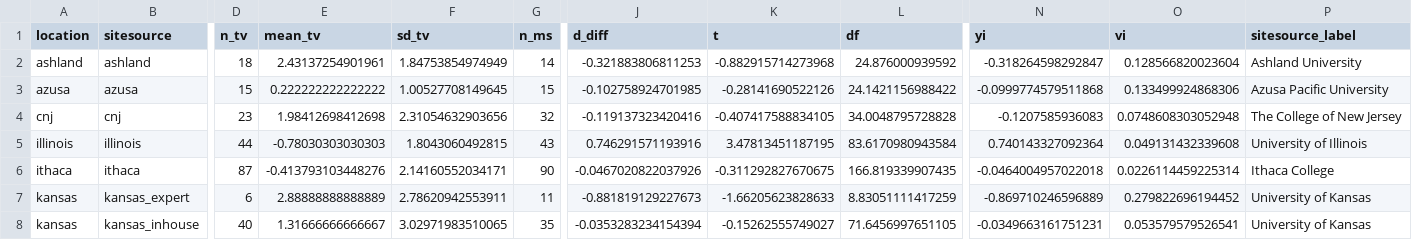
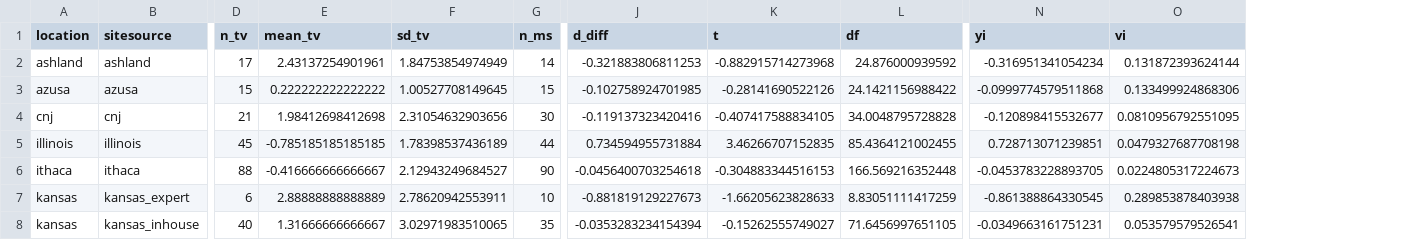
Before and after one commit to raklein/ml4, a CSV file: data/public/combinedresults3.csv, drawn as a sheet; only a part is shown, gaps mark what is left out; the diff covers the shown part only; the diff names each change by its address in the sheet, - before the commit and + after, or states it on an @@ line.

```diff
--- a/data/public/combinedresults3.csv
+++ b/data/public/combinedresults3.csv
-column P (sitesource_label), rows 2-8: Ashland University | Azusa Pacific University | The College of New Jersey | University of Illinois | Ithaca College | University of Kansas | University of Kansas
-D2 (n_tv): 18
+D2 (n_tv): 17
-N2 (yi): -0.318264598292847
+N2 (yi): -0.316951341054234
-O2 (vi): 0.128566820023604
+O2 (vi): 0.131872393624144
-D4 (n_tv): 23
+D4 (n_tv): 21
-G4 (n_ms): 32
+G4 (n_ms): 30
-N4 (yi): -0.1207585936083
+N4 (yi): -0.120898415532677
-O4 (vi): 0.0748608303052948
+O4 (vi): 0.0810956792551095
-D5 (n_tv): 44
+D5 (n_tv): 45
-E5 (mean_tv): -0.78030303030303
+E5 (mean_tv): -0.785185185185185
-F5 (sd_tv): 1.8043060492815
+F5 (sd_tv): 1.78398537436189
-G5 (n_ms): 43
+G5 (n_ms): 44
-J5 (d_diff): 0.746291571193916
+J5 (d_diff): 0.734594955731884
-K5 (t): 3.47813451187195
+K5 (t): 3.46266707152835
-L5 (df): 83.6170980943584
+L5 (df): 85.4364121002455
-N5 (yi): 0.740143327092364
+N5 (yi): 0.728713071239851
-O5 (vi): 0.049131432339608
+O5 (vi): 0.0479327687708198
-D6 (n_tv): 87
+D6 (n_tv): 88
-E6 (mean_tv): -0.413793103448276
+E6 (mean_tv): -0.416666666666667
-F6 (sd_tv): 2.14160552034171
+F6 (sd_tv): 2.12943249684527
-J6 (d_diff): -0.0467020822037926
+J6 (d_diff): -0.0456400703254618
-K6 (t): -0.311292827670675
+K6 (t): -0.304883344516153
-L6 (df): 166.819339907435
+L6 (df): 166.569216352448
-N6 (yi): -0.0464004957022018
+N6 (yi): -0.0453783228893705
-O6 (vi): 0.0226114459225314
+O6 (vi): 0.0224805317224673
-G7 (n_ms): 11
+G7 (n_ms): 10
-N7 (yi): -0.869710246596889
+N7 (yi): -0.861388864330545
-O7 (vi): 0.279822696194452
+O7 (vi): 0.289853878403938
```
Also changed, not shown: 39 edited cells elsewhere in this file, data/public/combinedresults0.csv, data/public/combinedresults1.csv, 2 other files.
